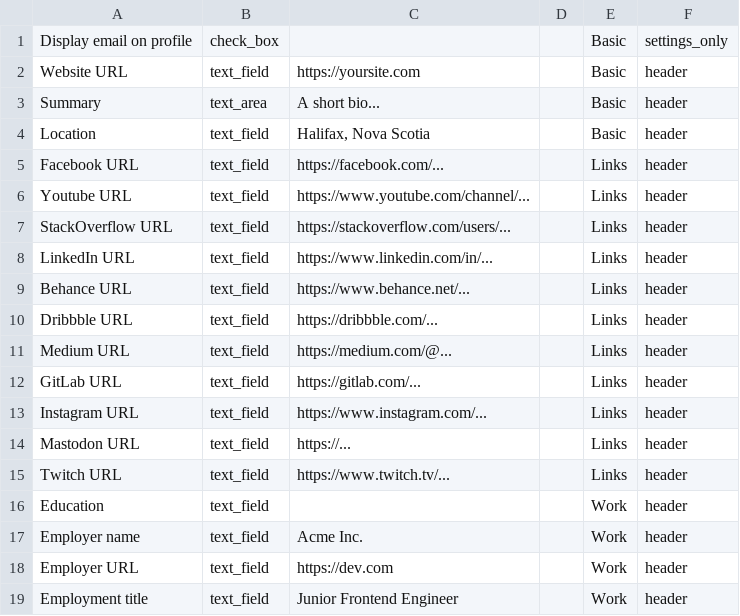
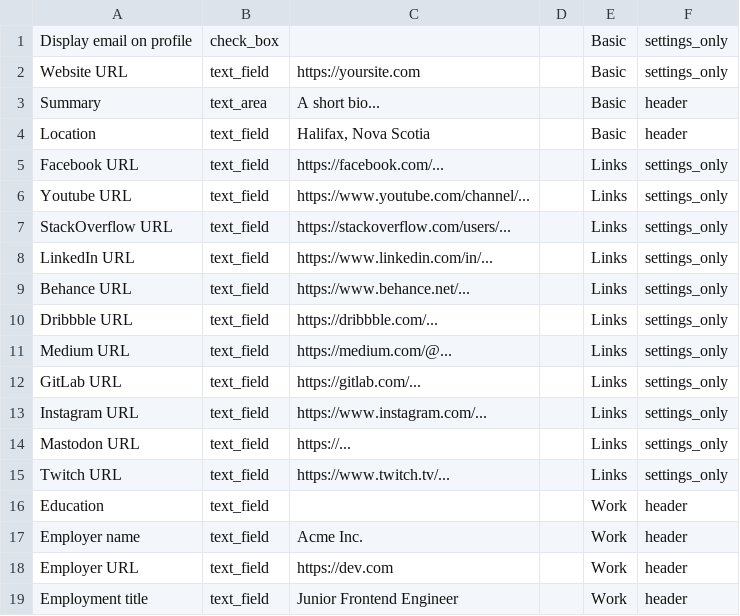
Before and after one commit to forem/forem, a CSV file: lib/data/dev_profile_fields.csv, drawn as a sheet; only a part is shown.

Commit message:
Make changes to protect DEV data

```diff
--- a/lib/data/dev_profile_fields.csv
+++ b/lib/data/dev_profile_fields.csv
@@ -1,16 +1,16 @@
 Display email on profile,check_box,,,Basic,settings_only
-Website URL,text_field,https://yoursite.com,,Basic,header
+Website URL,text_field,https://yoursite.com,,Basic,settings_only
 Summary,text_area,A short bio...,,Basic,header
 Location,text_field,"Halifax, Nova Scotia",,Basic,header
-Facebook URL,text_field,https://facebook.com/...,,Links,header
-Youtube URL,text_field,https://www.youtube.com/channel/...,,Links,header
-StackOverflow URL,text_field,https://stackoverflow.com/users/...,,Links,header
-LinkedIn URL,text_field,https://www.linkedin.com/in/...,,Links,header
-Behance URL,text_field,https://www.behance.net/...,,Links,header
-Dribbble URL,text_field,https://dribbble.com/...,,Links,header
-Medium URL,text_field,https://medium.com/@...,,Links,header
-GitLab URL,text_field,https://gitlab.com/...,,Links,header
-Instagram URL,text_field,https://www.instagram.com/...,,Links,header
-Mastodon URL,text_field,https://...,,Links,header
-Twitch URL,text_field,https://www.twitch.tv/...,,Links,header
+Facebook URL,text_field,https://facebook.com/...,,Links,settings_only
+Youtube URL,text_field,https://www.youtube.com/channel/...,,Links,settings_only
+StackOverflow URL,text_field,https://stackoverflow.com/users/...,,Links,settings_only
+LinkedIn URL,text_field,https://www.linkedin.com/in/...,,Links,settings_only
+Behance URL,text_field,https://www.behance.net/...,,Links,settings_only
+Dribbble URL,text_field,https://dribbble.com/...,,Links,settings_only
+Medium URL,text_field,https://medium.com/@...,,Links,settings_only
+GitLab URL,text_field,https://gitlab.com/...,,Links,settings_only
+Instagram URL,text_field,https://www.instagram.com/...,,Links,settings_only
+Mastodon URL,text_field,https://...,,Links,settings_only
+Twitch URL,text_field,https://www.twitch.tv/...,,Links,settings_only
 Education,text_field,,,Work,header
```
Also changed, not shown: 3 other files.
